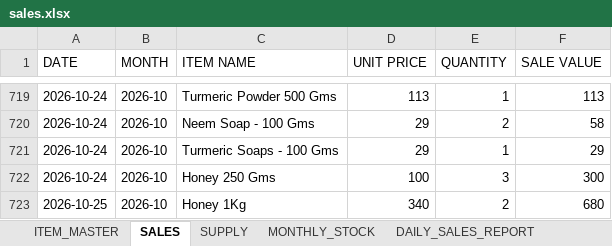
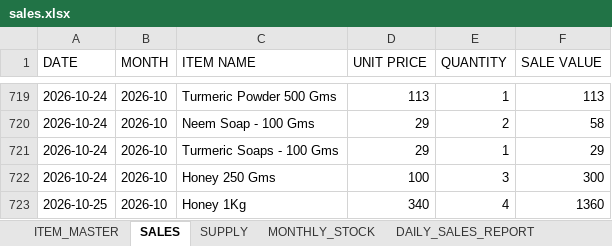
Before and after one commit to suryasai693-lang/daily_sales_website, an Excel workbook: data/sales.xlsx, sheet SALES, drawn as a sheet; only a part is shown, gaps mark what is left out; values as stored, in another font and other column widths than the file's, no borders; the diff names each change by its address in the sheet, - before the commit and + after, or states it on an @@ line.

Commit message:
Update sales.xlsx from DailyStock

```diff
--- a/data/sales.xlsx (sheet SALES)
+++ b/data/sales.xlsx (sheet SALES)
-E723 (QUANTITY): 2
+E723 (QUANTITY): 4
-F723 (SALE VALUE): 680
+F723 (SALE VALUE): 1360
```
Also changed, not shown: sheet DAILY_SALES_REPORT, sheet MONTHLY_STOCK.
